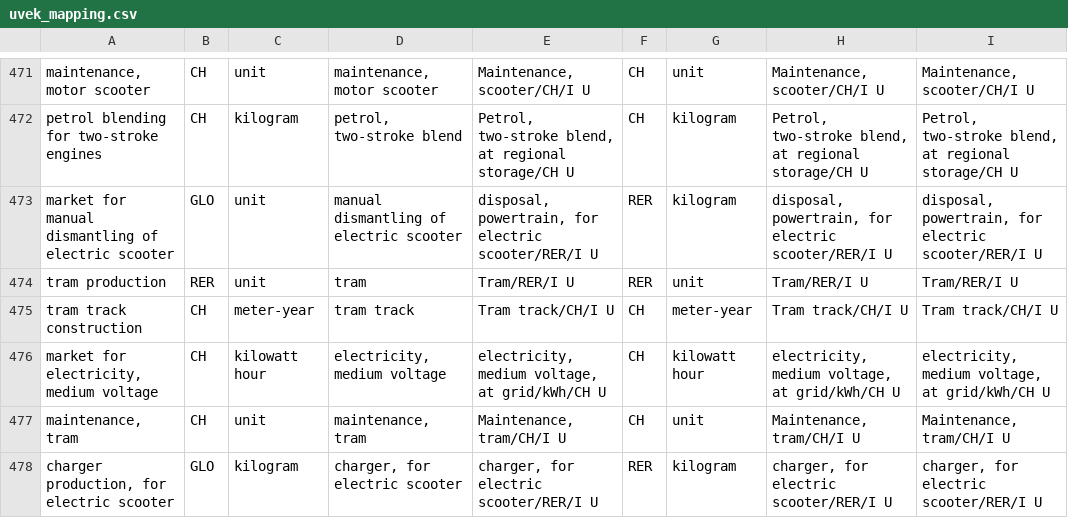
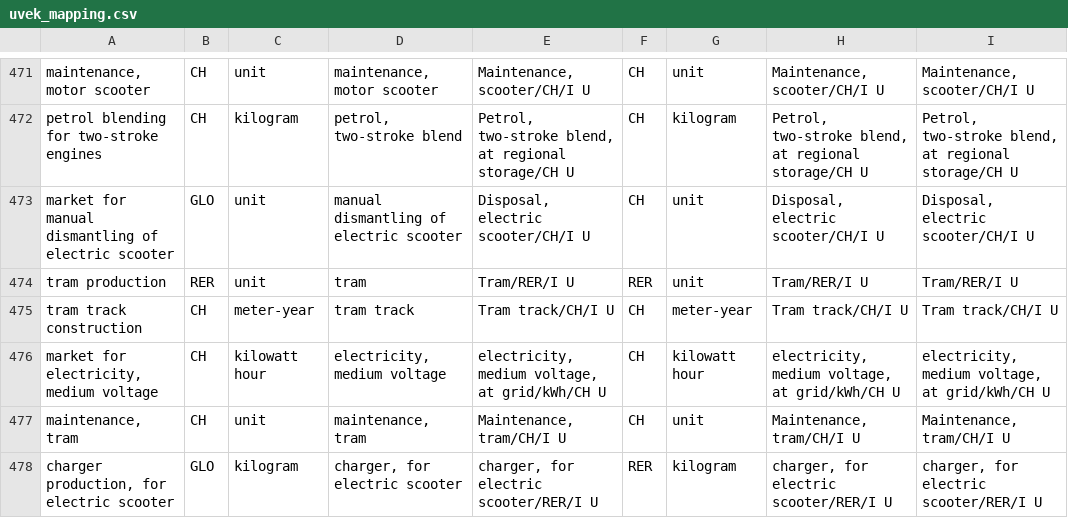
Before and after one commit to romainsacchi/carculator, a CSV file: carculator/data/uvek_mapping.csv, drawn as a sheet; only a part is shown, gaps mark what is left out.

```diff
--- a/carculator/data/uvek_mapping.csv
+++ b/carculator/data/uvek_mapping.csv
@@ -472,3 +472,3 @@ maintenance, motor scooter;CH;unit;maintenance, motor scooter;Maintenance, scoot
 petrol blending for two-stroke engines;CH;kilogram;petrol, two-stroke blend;Petrol, two-stroke blend, at regional storage/CH U;CH;kilogram;Petrol, two-stroke blend, at regional storage/CH U;Petrol, two-stroke blend, at regional storage/CH U
-market for manual dismantling of electric scooter;GLO;unit;manual dismantling of electric scooter;disposal, powertrain, for electric scooter/RER/I U;RER;kilogram;disposal, powertrain, for electric scooter/RER/I U;disposal, powertrain, for electric scooter/RER/I U
+market for manual dismantling of electric scooter;GLO;unit;manual dismantling of electric scooter;Disposal, electric scooter/CH/I U;CH;unit;Disposal, electric scooter/CH/I U;Disposal, electric scooter/CH/I U
 tram production;RER;unit;tram;Tram/RER/I U;RER;unit;Tram/RER/I U;Tram/RER/I U
```
Also changed, not shown: carculator/data/references.csv, 3 other files.
